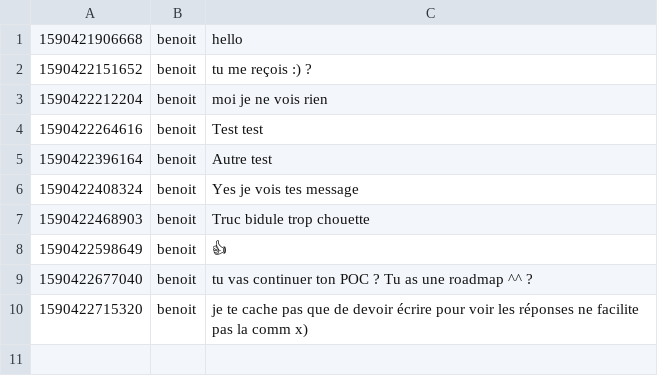
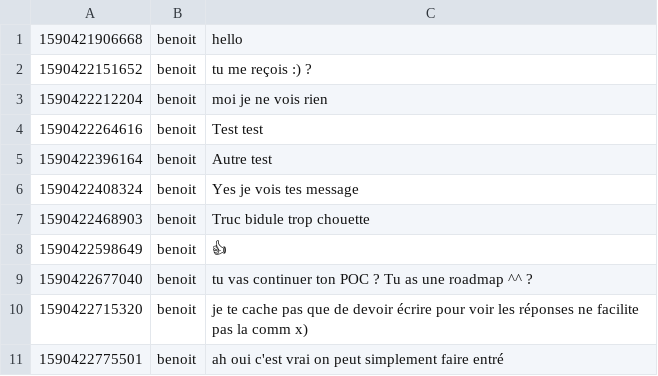
Before and after one commit to acailly/git-chat, a CSV file: data/benoit.csv, drawn as a sheet.

Commit message:
:white_check_mark: Automatic sync git

```diff
--- a/data/benoit.csv
+++ b/data/benoit.csv
@@ -10 +10,2 @@
 1590422715320,benoit,je te cache pas que de devoir écrire pour voir les réponses ne facilite pas la comm x)
+1590422775501,benoit,ah oui c'est vrai on peut simplement faire entré
```
